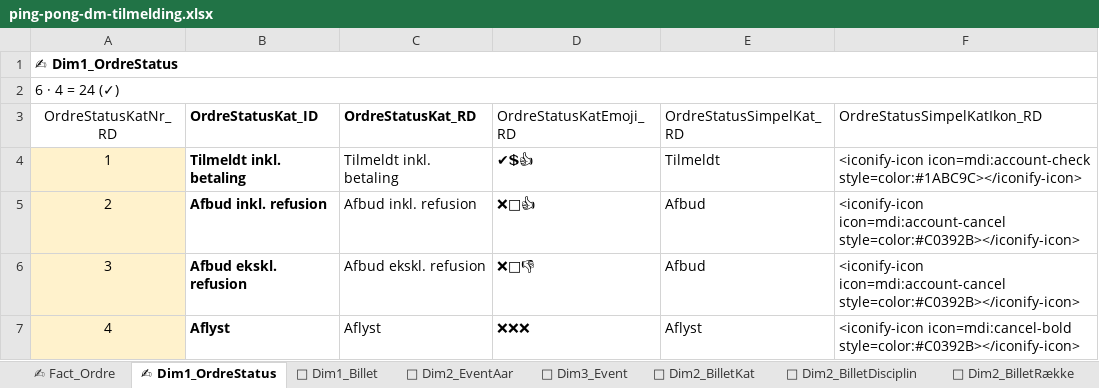
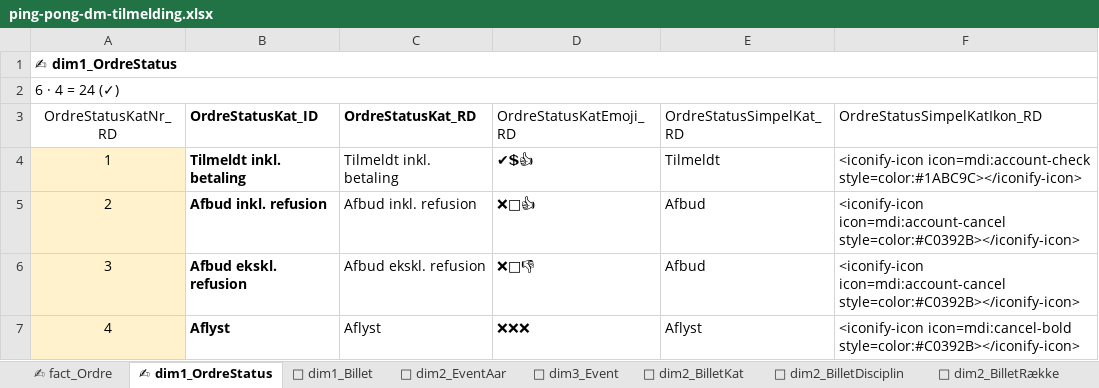
Before and after one commit to bsbenja/ping-pong-dm, an Excel workbook: filer/data/input/ping-pong-dm-tilmelding.xlsx, sheet ✍ dim1_OrdreStatus, drawn as a sheet; values as stored, in another font and other column widths than the file's, no borders; table styles not drawn; the diff names each change by its address in the sheet, - before the commit and + after, or states it on an @@ line.

```diff
--- a/filer/data/input/ping-pong-dm-tilmelding.xlsx (sheet ✍ dim1_OrdreStatus)
+++ b/filer/data/input/ping-pong-dm-tilmelding.xlsx (sheet ✍ dim1_OrdreStatus)
-sheet tab: ✍ Fact_Ordre
+sheet tab: ✍ fact_Ordre
-sheet tab: ✍ Dim1_OrdreStatus
+sheet tab: ✍ dim1_OrdreStatus
-sheet tab: 🎫 Dim1_Billet
+sheet tab: 🎫 dim1_Billet
-sheet tab: 🎫 Dim2_EventAar
+sheet tab: 🎫 dim2_EventAar
-sheet tab: 🎫 Dim3_Event
+sheet tab: 🎫 dim3_Event
-sheet tab: 🎫 Dim2_BilletKat
+sheet tab: 🎫 dim2_BilletKat
-sheet tab: 🎫 Dim2_BilletDisciplin
+sheet tab: 🎫 dim2_BilletDisciplin
-sheet tab: 🎫 Dim2_BilletRække
+sheet tab: 🎫 dim2_BilletRække
-A1 (OrdreStatusKatNr_RD): ✍ Dim1_OrdreStatus
+A1 (OrdreStatusKatNr_RD): ✍ dim1_OrdreStatus
```
Also changed, not shown: sheet 🎫 dim2_BilletRække, sheet 🎫 dim2_BilletDisciplin, sheet 💪 dim1_DeltSlutspil, sheet 👤 dim1_DeltKat, sheet 🎫 dim3_Event, sheet 👤 dim1_DeltKoen, 14 more sheets, other sheet tabs, formulas that keep their value, 4 other files.
